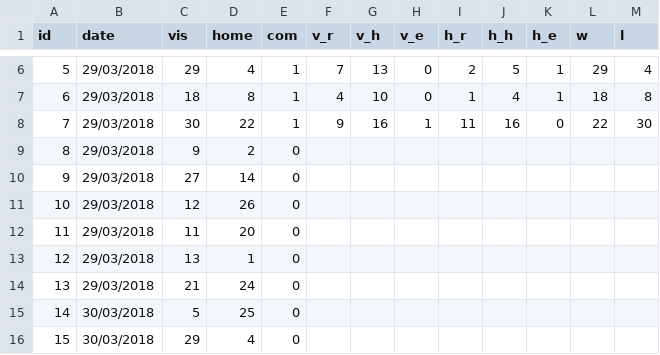
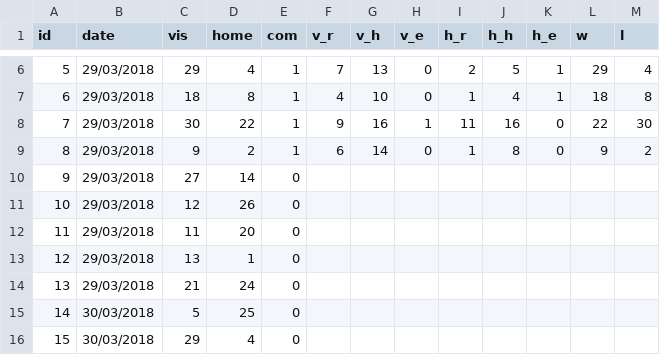
Before and after one commit to keithvenh/WSOB, a CSV file: lib/seeds/march_games.csv, drawn as a sheet; only a part is shown, gaps mark what is left out.

```diff
--- a/lib/seeds/march_games.csv
+++ b/lib/seeds/march_games.csv
@@ -8,3 +8,3 @@ id,date,vis,home,com,v_r,v_h,v_e,h_r,h_h,h_e,w,l
 7,29/03/2018,30,22,1,9,16,1,11,16,0,22,30
-8,29/03/2018,9,2,0,,,,,,,,
+8,29/03/2018,9,2,1,6,14,0,1,8,0,9,2
 9,29/03/2018,27,14,0,,,,,,,,
```
Also changed, not shown: lib/seeds/games_thro_april_one.csv, lib/seeds/hit_stat_march.csv, 26 other files.
